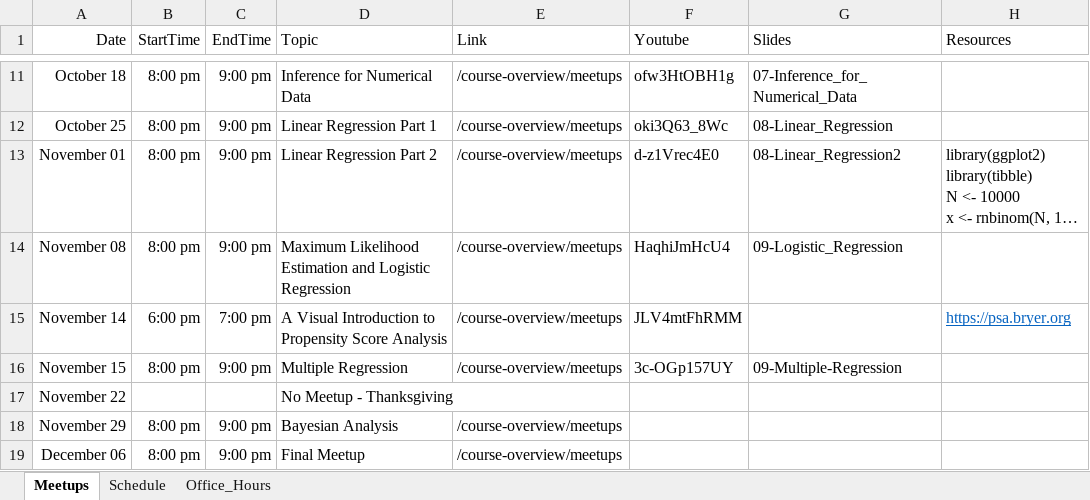
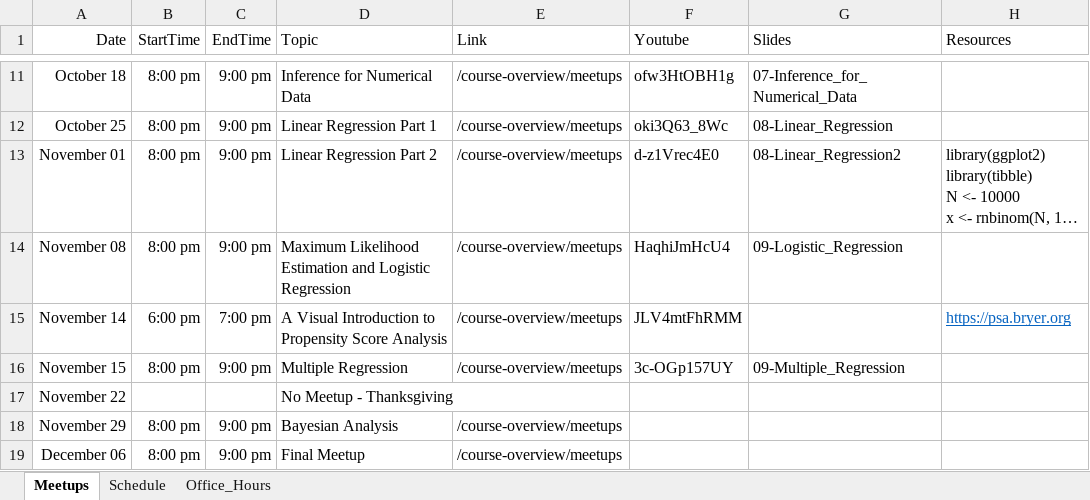
Before and after one commit to jbryer/DATA606Fall2023, an Excel workbook: Schedule.xlsx, sheet Meetups, drawn as a sheet; only a part is shown, gaps mark what is left out; long unchanged cells end in …; values as stored, in another font and other column widths than the file's, no borders; the diff names each change by its address in the sheet, - before the commit and + after, or states it on an @@ line.

Commit message:
Fixed meetup link.

```diff
--- a/Schedule.xlsx (sheet Meetups)
+++ b/Schedule.xlsx (sheet Meetups)
-G16 (Slides): 09-Multiple-Regression
+G16 (Slides): 09-Multiple_Regression
```
Also changed, not shown: 22 other files.
